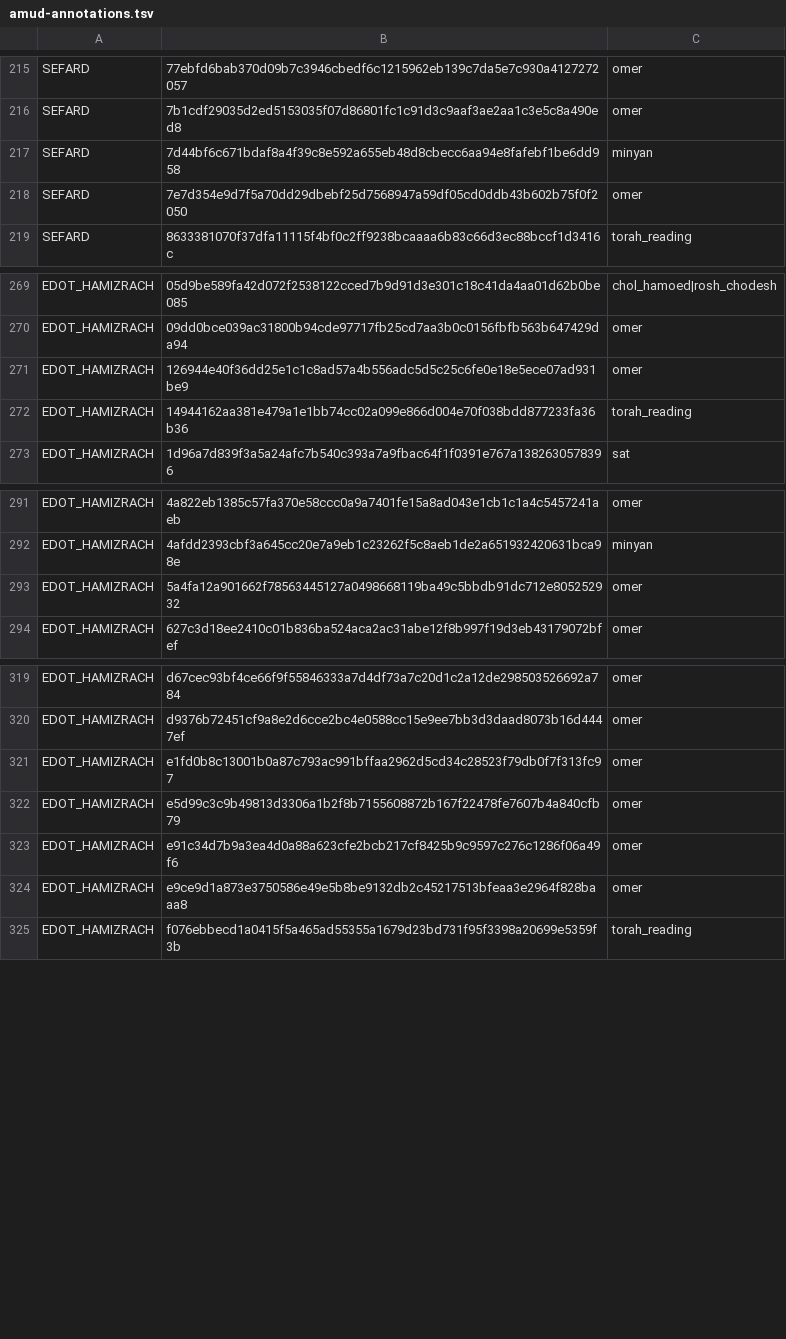
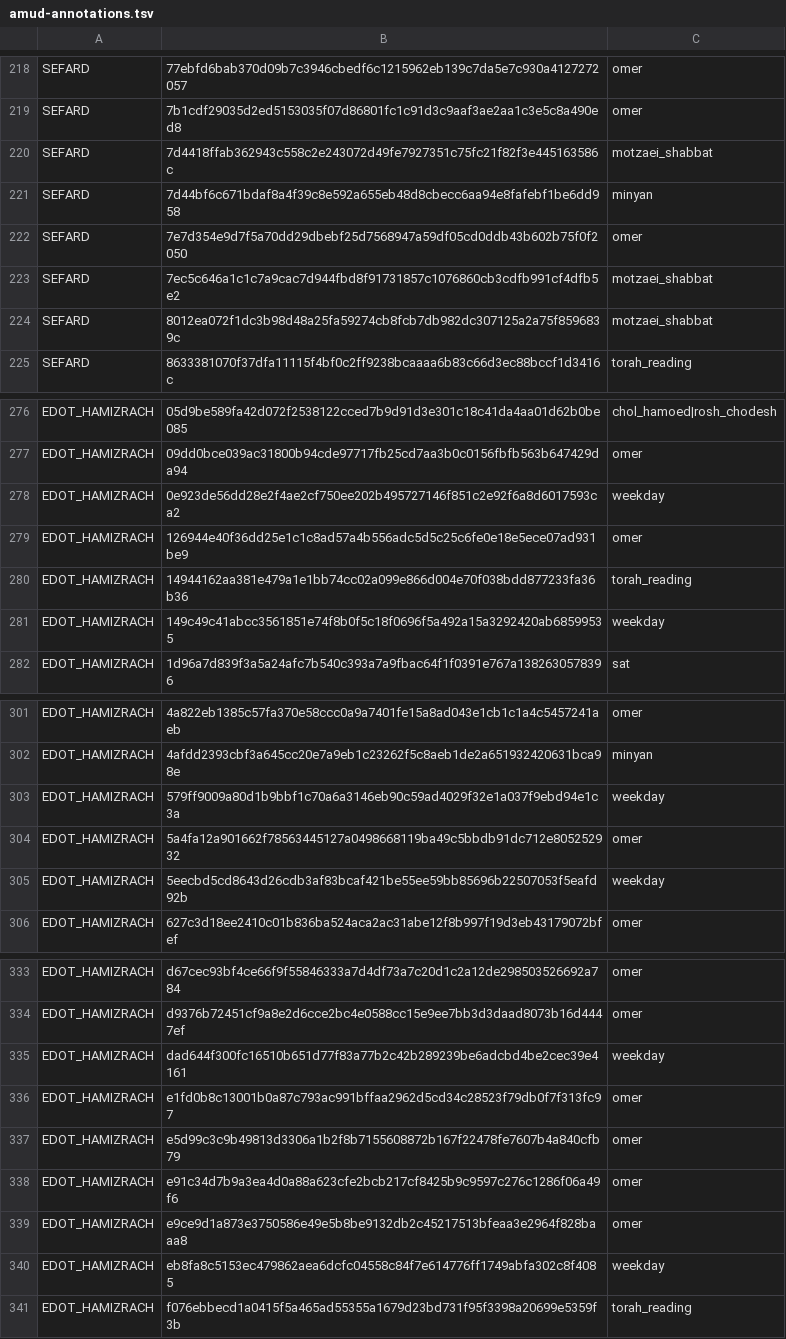
Before and after one commit to arieldaniely/SeforimOpenSiddur, a TSV file: src/jvmMain/resources/open-siddur/amud-annotations.tsv, drawn as a sheet; only a part is shown, gaps mark what is left out; the diff covers the shown part only; the diff names each change by its address in the sheet, - before the commit and + after, or states it on an @@ line.

Commit message:
Add calendar readings, haftarot and Siddur variants
Signed-off-by: arieldaniely <ydaniely@gmail.com>

```diff
--- a/src/jvmMain/resources/open-siddur/amud-annotations.tsv
+++ b/src/jvmMain/resources/open-siddur/amud-annotations.tsv
+row 220: SEFARD | 7d4418ffab362943c558c2e243072d49fe7927351c75fc21f82f3e445163586c | motzaei_shabbat
+row 223: SEFARD | 7ec5c646a1c1c7a9cac7d944fbd8f91731857c1076860cb3cdfb991cf4dfb5e2 | motzaei_shabbat
+row 224: SEFARD | 8012ea072f1dc3b98d48a25fa59274cb8fcb7db982dc307125a2a75f8596839c | motzaei_shabbat
+row 278: EDOT_HAMIZRACH | 0e923de56dd28e2f4ae2cf750ee202b495727146f851c2e92f6a8d6017593ca2 | weekday
+row 281: EDOT_HAMIZRACH | 149c49c41abcc3561851e74f8b0f5c18f0696f5a492a15a3292420ab68599535 | weekday
+row 303: EDOT_HAMIZRACH | 579ff9009a80d1b9bbf1c70a6a3146eb90c59ad4029f32e1a037f9ebd94e1c3a | weekday
+row 305: EDOT_HAMIZRACH | 5eecbd5cd8643d26cdb3af83bcaf421be55ee59bb85696b22507053f5eafd92b | weekday
+row 335: EDOT_HAMIZRACH | dad644f300fc16510b651d77f83a77b2c42b289239be6adcbd4be2cec39e4161 | weekday
+row 340: EDOT_HAMIZRACH | eb8fa8c5153ec479862aea6dcfc04558c84f7e614776ff1749abfa302c8f4085 | weekday
```
Also changed, not shown: 7 added rows elsewhere in this file, 14 other files.
